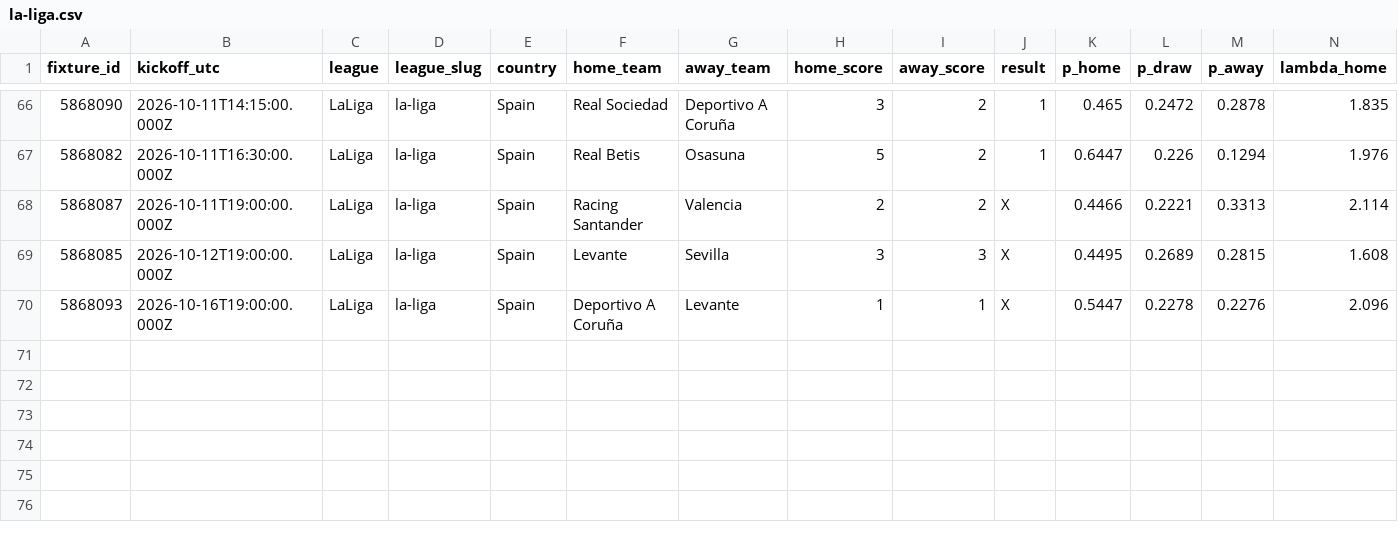
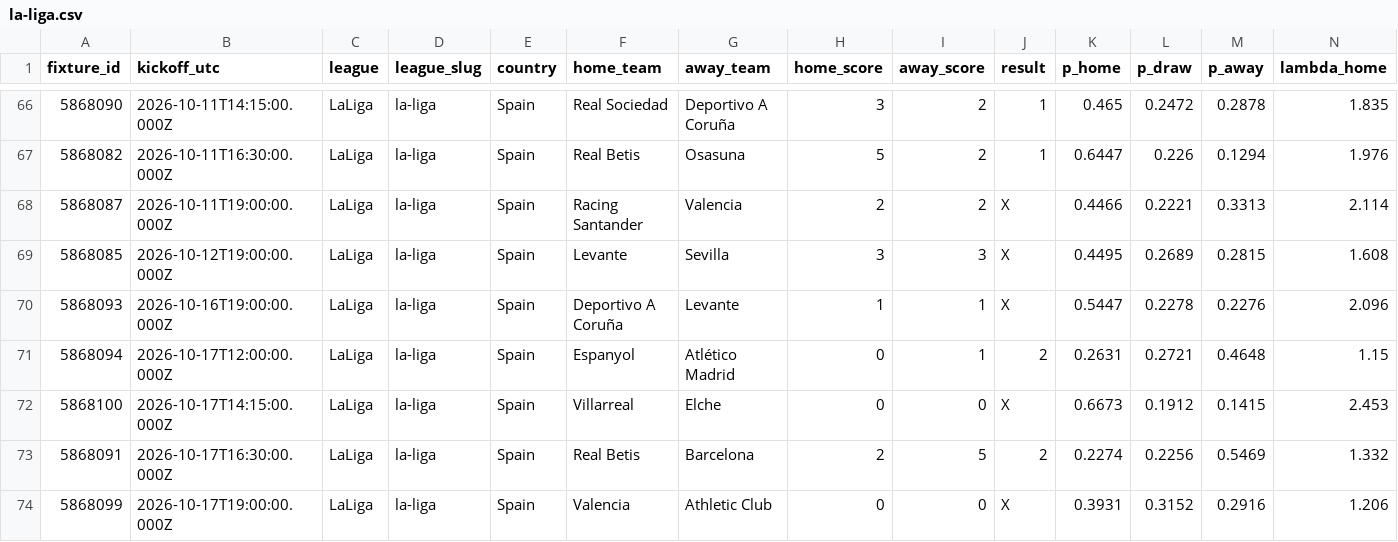
Before and after one commit to serayd61/footballanalytics-open-data, a CSV file: data/la-liga.csv, drawn as a sheet; only a part is shown, gaps mark what is left out; rows hold the shown columns only; the diff names each change by its address in the sheet, - before the commit and + after, or states it on an @@ line.

```diff
--- a/data/la-liga.csv
+++ b/data/la-liga.csv
+row 71: 5868094 | 2026-10-17T12:00:00.000Z | LaLiga | la-liga | Spain | Espanyol | Atlético Madrid | 0 | 1 | 2 | 0.2631 | 0.2721 | 0.4648 | 1.15
+row 72: 5868100 | 2026-10-17T14:15:00.000Z | LaLiga | la-liga | Spain | Villarreal | Elche | 0 | 0 | X | 0.6673 | 0.1912 | 0.1415 | 2.453
+row 73: 5868091 | 2026-10-17T16:30:00.000Z | LaLiga | la-liga | Spain | Real Betis | Barcelona | 2 | 5 | 2 | 0.2274 | 0.2256 | 0.5469 | 1.332
+row 74: 5868099 | 2026-10-17T19:00:00.000Z | LaLiga | la-liga | Spain | Valencia | Athletic Club | 0 | 0 | X | 0.3931 | 0.3152 | 0.2916 | 1.206
```
Also changed, not shown: data/brasileirao.csv, data/bundesliga.csv, 8 other files.
